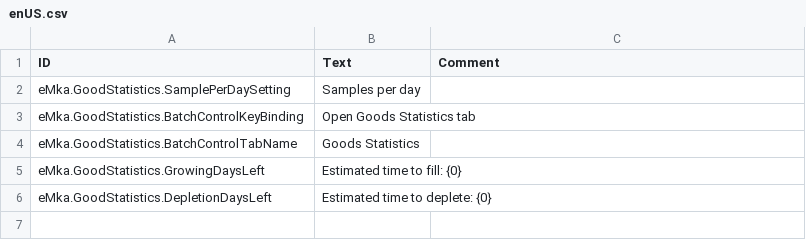
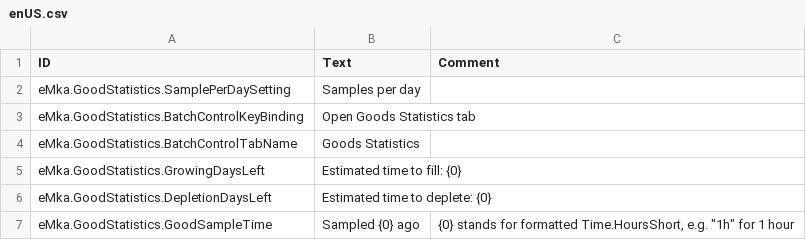
Before and after one commit to tharbad08/timberborn-modding, a CSV file: Assets/Mods/GoodStatistics/Data/Localizations/enUS.csv, drawn as a sheet; the diff names each change by its address in the sheet, - before the commit and + after, or states it on an @@ line.

Commit message:
Added some settings, good sample tooltip and fixed SampleTimeCalculator floating point bug

```diff
--- a/Assets/Mods/GoodStatistics/Data/Localizations/enUS.csv
+++ b/Assets/Mods/GoodStatistics/Data/Localizations/enUS.csv
+row 7: eMka.GoodStatistics.GoodSampleTime | Sampled {0} ago | {0} stands for formatted Time.HoursShort, e.g. "1h" for 1 hour
```
Also changed, not shown: 20 other files.
